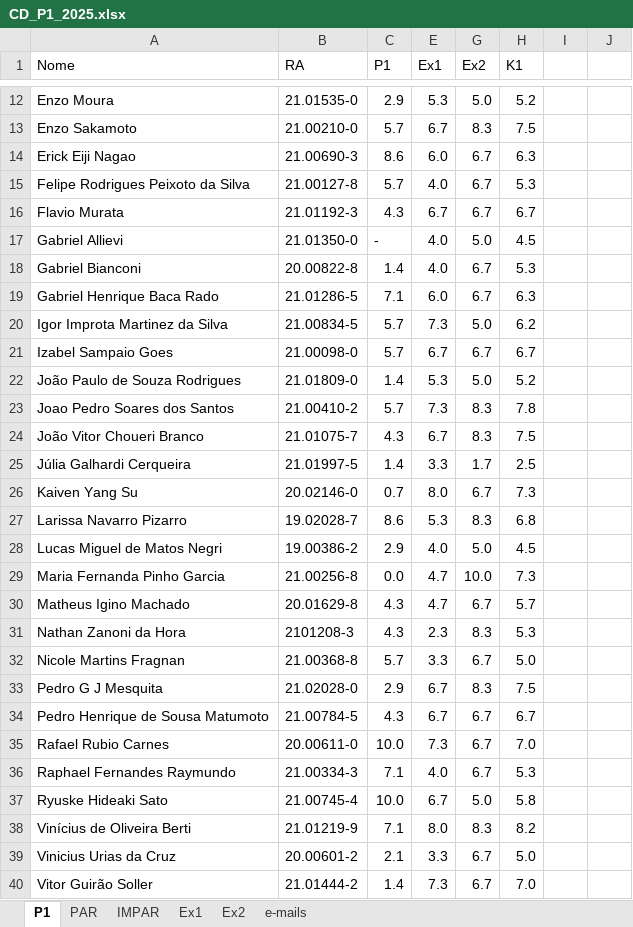
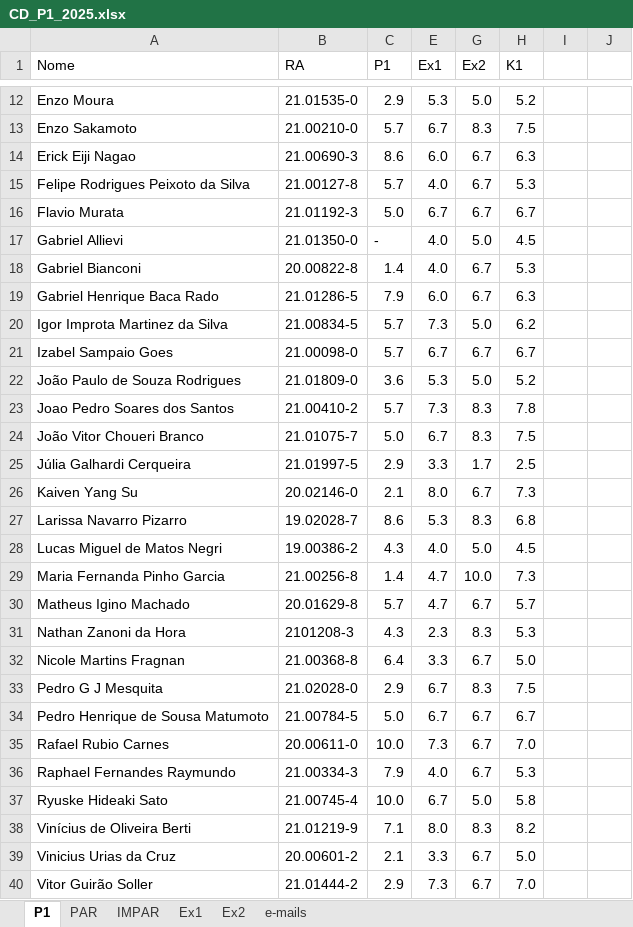
Before and after one commit to Rogerio-mack/IMT_CD_2025, an Excel workbook: CD_P1_2025.xlsx, sheet P1, drawn as a sheet; only a part is shown, gaps mark what is left out; values as stored, in another font and other column widths than the file's, no cell formats; the diff covers the shown part only; the diff names each change by its address in the sheet, - before the commit and + after, or states it on an @@ line.

```diff
--- a/CD_P1_2025.xlsx (sheet P1)
+++ b/CD_P1_2025.xlsx (sheet P1)
-C16 (P1): 4.3
+C16 (P1): 5.0
-C19 (P1): 7.1
+C19 (P1): 7.9
-C22 (P1): 1.4
+C22 (P1): 3.6
-C24 (P1): 4.3
+C24 (P1): 5.0
-C25 (P1): 1.4
+C25 (P1): 2.9
-C26 (P1): 0.7
+C26 (P1): 2.1
-C28 (P1): 2.9
+C28 (P1): 4.3
-C29 (P1): 0.0
+C29 (P1): 1.4
-C30 (P1): 4.3
+C30 (P1): 5.7
-C32 (P1): 5.7
+C32 (P1): 6.4
-C34 (P1): 4.3
+C34 (P1): 5.0
-C36 (P1): 7.1
+C36 (P1): 7.9
-C40 (P1): 1.4
+C40 (P1): 2.9
```
Also changed, not shown: 4 edited cells elsewhere in this sheet, sheet PAR, sheet IMPAR, cell formats, formulas that keep their value, hidden cells.
